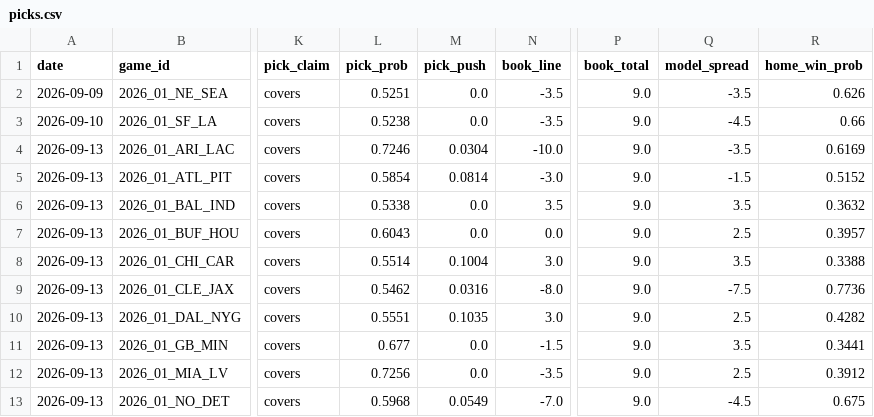
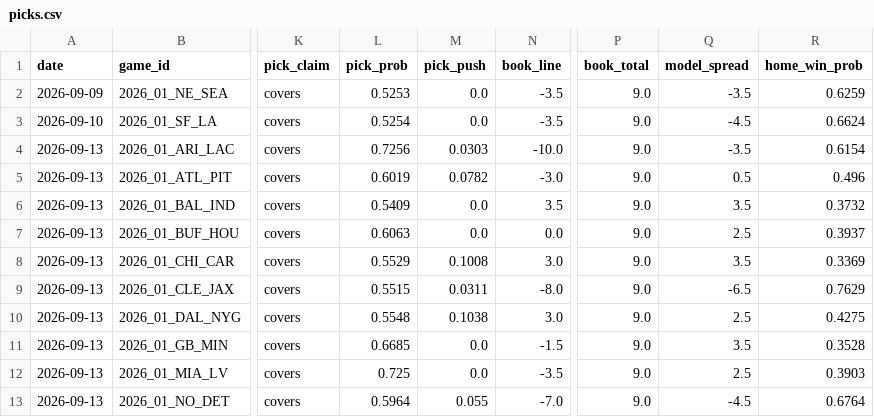
Before and after one commit to azcal/forecasting-lab, a CSV file: data/picks.csv, drawn as a sheet; only a part is shown, gaps mark what is left out; the diff covers the shown part only; the diff names each change by its address in the sheet, - before the commit and + after, or states it on an @@ line.

```diff
--- a/data/picks.csv
+++ b/data/picks.csv
-L2 (pick_prob): 0.5251
+L2 (pick_prob): 0.5253
-R2 (home_win_prob): 0.626
+R2 (home_win_prob): 0.6259
-L3 (pick_prob): 0.5238
+L3 (pick_prob): 0.5254
-R3 (home_win_prob): 0.66
+R3 (home_win_prob): 0.6624
-L4 (pick_prob): 0.7246
+L4 (pick_prob): 0.7256
-M4 (pick_push): 0.0304
+M4 (pick_push): 0.0303
-R4 (home_win_prob): 0.6169
+R4 (home_win_prob): 0.6154
-L5 (pick_prob): 0.5854
+L5 (pick_prob): 0.6019
-M5 (pick_push): 0.0814
+M5 (pick_push): 0.0782
-Q5 (model_spread): -1.5
+Q5 (model_spread): 0.5
-R5 (home_win_prob): 0.5152
+R5 (home_win_prob): 0.496
-L6 (pick_prob): 0.5338
+L6 (pick_prob): 0.5409
-R6 (home_win_prob): 0.3632
+R6 (home_win_prob): 0.3732
-L7 (pick_prob): 0.6043
+L7 (pick_prob): 0.6063
-R7 (home_win_prob): 0.3957
+R7 (home_win_prob): 0.3937
-L8 (pick_prob): 0.5514
+L8 (pick_prob): 0.5529
-M8 (pick_push): 0.1004
+M8 (pick_push): 0.1008
-R8 (home_win_prob): 0.3388
+R8 (home_win_prob): 0.3369
-L9 (pick_prob): 0.5462
+L9 (pick_prob): 0.5515
-M9 (pick_push): 0.0316
+M9 (pick_push): 0.0311
-Q9 (model_spread): -7.5
+Q9 (model_spread): -6.5
-R9 (home_win_prob): 0.7736
+R9 (home_win_prob): 0.7629
-L10 (pick_prob): 0.5551
+L10 (pick_prob): 0.5548
-M10 (pick_push): 0.1035
+M10 (pick_push): 0.1038
-R10 (home_win_prob): 0.4282
+R10 (home_win_prob): 0.4275
-L11 (pick_prob): 0.677
+L11 (pick_prob): 0.6685
-R11 (home_win_prob): 0.3441
+R11 (home_win_prob): 0.3528
-L12 (pick_prob): 0.7256
+L12 (pick_prob): 0.725
-R12 (home_win_prob): 0.3912
+R12 (home_win_prob): 0.3903
-L13 (pick_prob): 0.5968
+L13 (pick_prob): 0.5964
-M13 (pick_push): 0.0549
+M13 (pick_push): 0.055
-R13 (home_win_prob): 0.675
+R13 (home_win_prob): 0.6764
```
Also changed, not shown: 10 edited cells elsewhere in this file, data/nfl.csv, data/soccer.csv, 2 other files.
